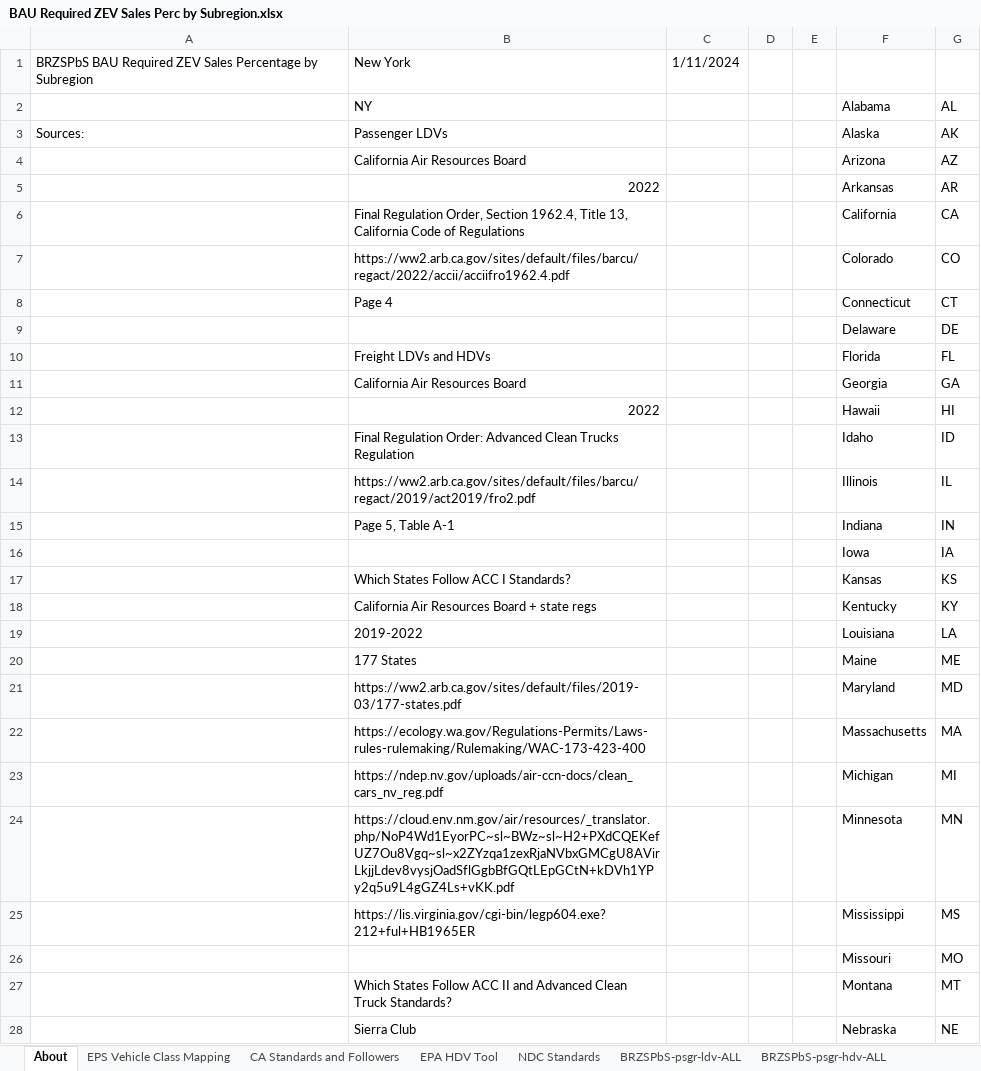
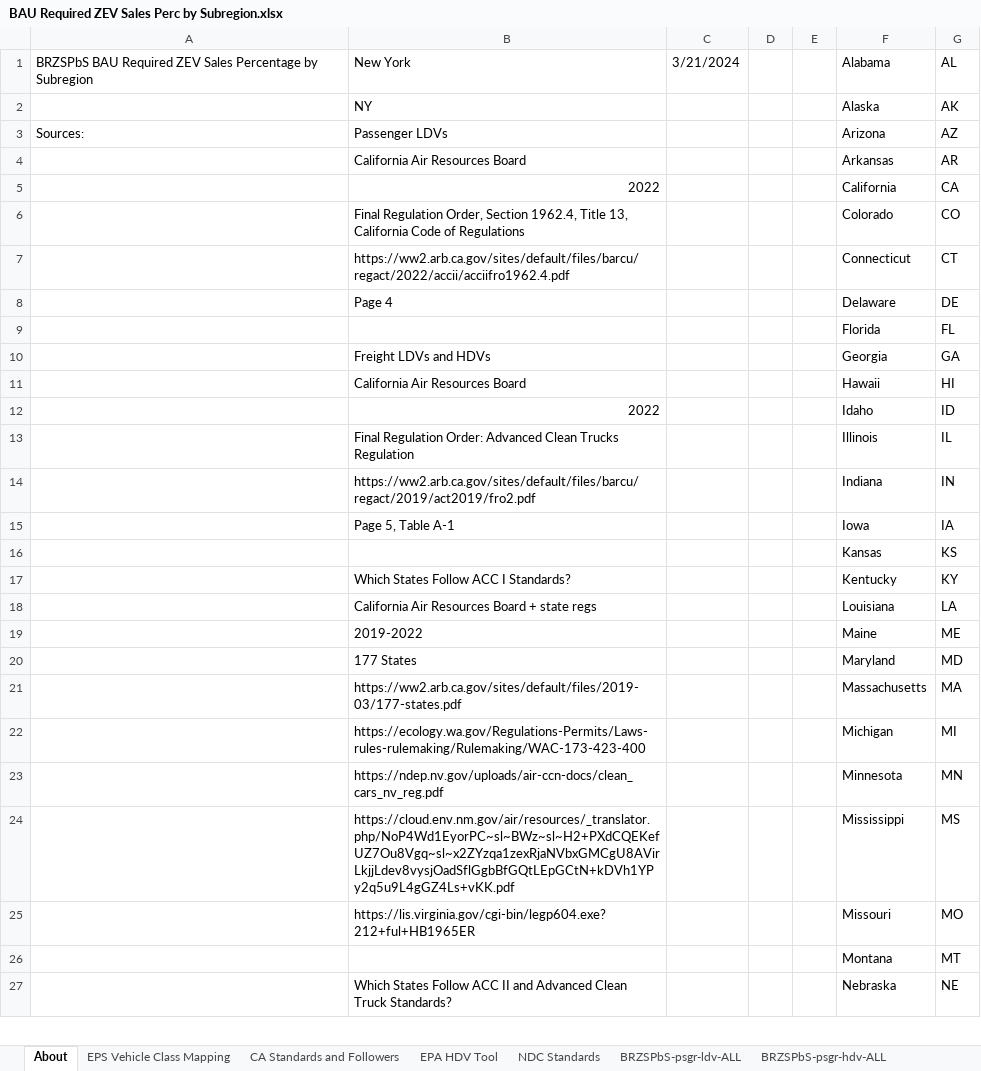
Before and after one commit to EnergyInnovation/eps-newyork, an Excel workbook: InputData/trans/BRZSPbS/BAU Required ZEV Sales Perc by Subregion.xlsx, sheet About, drawn as a sheet; only a part is shown; values as stored, in another font and other column widths than the file's, no cell formats; removed rows and columns are numbered as before the commit, all else as after; the diff covers the shown part only; the diff names each change by its address in the sheet, - before the commit and + after, or states it on an @@ line.

```diff
--- a/InputData/trans/BRZSPbS/BAU Required ZEV Sales Perc by Subregion.xlsx (sheet About)
+++ b/InputData/trans/BRZSPbS/BAU Required ZEV Sales Perc by Subregion.xlsx (sheet About)
-C1: 1/11/2024
+C1: 3/21/2024
-F1: (empty)
+F1: Alabama
-G1: (empty)
+G1: AL
-row 2:  | NY |  |  |  | Alabama | AL
+row 2:  | NY |  |  |  | Alaska | AK
-F3: Alaska
+F3: Arizona
-G3: AK
+G3: AZ
-row 4:  | California Air Resources Board |  |  |  | Arizona | AZ
-B4: 2022
+B4: California Air Resources Board
-B5: Final Regulation Order, Section 1962.4, Title 13, California Code of Regulations
+B5: 2022
-B6: https://ww2.arb.ca.gov/sites/default/files/barcu/regact/2022/accii/acciifro1962.4.pdf
+B6: Final Regulation Order, Section 1962.4, Title 13, California Code of Regulations
-B7: Page 4
+B7: https://ww2.arb.ca.gov/sites/default/files/barcu/regact/2022/accii/acciifro1962.4.pdf
-B8: (empty)
+B8: Page 4
-B9: Freight LDVs and HDVs
+B9: (empty)
-B10: California Air Resources Board
+B10: Freight LDVs and HDVs
-B11: 2022
+B11: California Air Resources Board
-B12: Final Regulation Order: Advanced Clean Trucks Regulation
+B12: 2022
-B13: https://ww2.arb.ca.gov/sites/default/files/barcu/regact/2019/act2019/fro2.pdf
+B13: Final Regulation Order: Advanced Clean Trucks Regulation
-B14: Page 5, Table A-1
+B14: https://ww2.arb.ca.gov/sites/default/files/barcu/regact/2019/act2019/fro2.pdf
-B15: (empty)
+B15: Page 5, Table A-1
-B16: Which States Follow ACC I Standards?
+B16: (empty)
-B17: California Air Resources Board + state regs
+B17: Which States Follow ACC I Standards?
-B18: 2019-2022
+B18: California Air Resources Board + state regs
-B19: 177 States
+B19: 2019-2022
-B20: https://ww2.arb.ca.gov/sites/default/files/2019-03/177-states.pdf
+B20: 177 States
-B21: https://ecology.wa.gov/Regulations-Permits/Laws-rules-rulemaking/Rulemaking/WAC-173-423-400
+B21: https://ww2.arb.ca.gov/sites/default/files/2019-03/177-states.pdf
-B22: https://ndep.nv.gov/uploads/air-ccn-docs/clean_cars_nv_reg.pdf
+B22: https://ecology.wa.gov/Regulations-Permits/Laws-rules-rulemaking/Rulemaking/WAC-173-423-400
-B23: https://cloud.env.nm.gov/air/resources/_translator.php/NoP4Wd1EyorPC~sl~BWz~sl~H2+PXdCQEKefUZ7Ou8Vgq~sl~x2ZYzqa1zexRjaNVbxGMCgU8AVirLkjjLdev8vysjOadSflGgbBfGQtLEpGCtN+kDVh1YPy2q5u9L4gGZ4Ls+vKK.pdf
+B23: https://ndep.nv.gov/uploads/air-ccn-docs/clean_cars_nv_reg.pdf
-B24: https://lis.virginia.gov/cgi-bin/legp604.exe?212+ful+HB1965ER
+B24: https://cloud.env.nm.gov/air/resources/_translator.php/NoP4Wd1EyorPC~sl~BWz~sl~H2+PXdCQEKefUZ7Ou8Vgq~sl~x2ZYzqa1zexRjaNVbxGMCgU8AVirLkjjLdev8vysjOadSflGgbBfGQtLEpGCtN+kDVh1YPy2q5u9L4gGZ4Ls+vKK.pdf
-B25: (empty)
+B25: https://lis.virginia.gov/cgi-bin/legp604.exe?212+ful+HB1965ER
-B26: Which States Follow ACC II and Advanced Clean Truck Standards?
+B26: (empty)
-B27: Sierra Club
+B27: Which States Follow ACC II and Advanced Clean Truck Standards?
```
Also changed, not shown: 1 added row and 23 edited cells elsewhere in this sheet, sheet NDC Standards, sheet CA Standards and Followers, sheet BRZSPbS-frgt-mtrbk, sheet BRZSPbS-psgr-mtrbk, sheet BRZSPbS-frgt-hdv-ALL, sheet BRZSPbS-frgt-ldv-ALL, 8 more sheets, other sheet tabs, cell formats, formulas that keep their value, InputData/elec/BDTPTUMCF/Boolean Does This Plant Type Use Maximum Capacity Factor.xlsx, InputData/elec/CSC/Capacity Supply Curve.xlsx, 31 other files.
